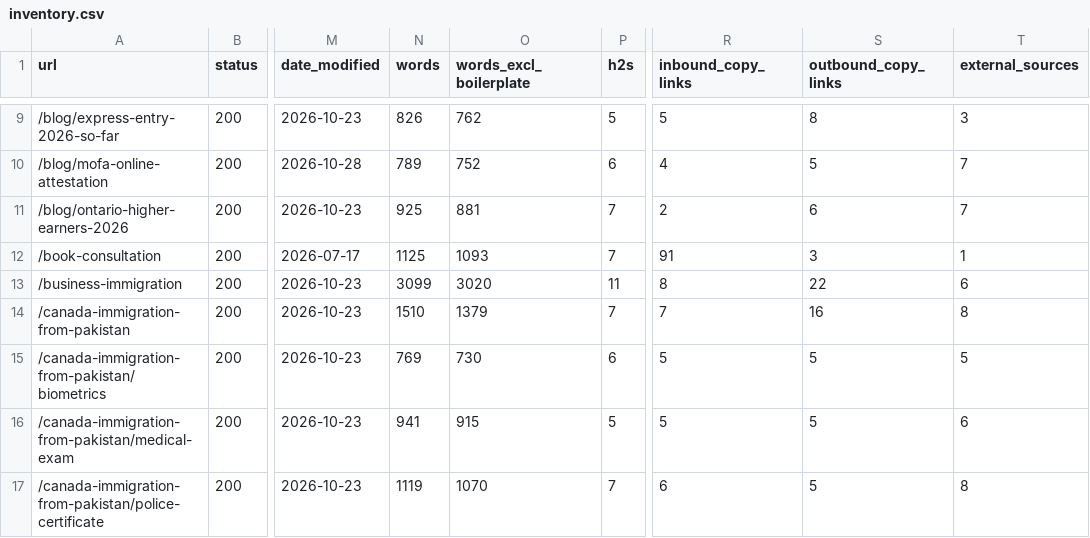
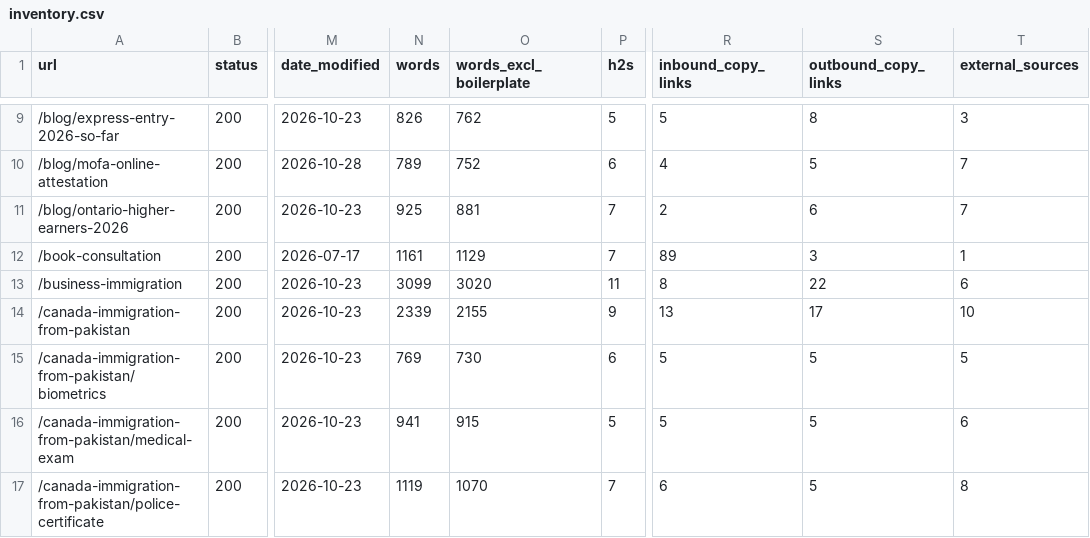
Before and after one commit to tashfeensohail99/webnew, a CSV file: docs/content-audit/inventory.csv, drawn as a sheet; only a part is shown, gaps mark what is left out; the diff covers the shown part only; the diff names each change by its address in the sheet, - before the commit and + after, or states it on an @@ line.

```diff
--- a/docs/content-audit/inventory.csv
+++ b/docs/content-audit/inventory.csv
-N12 (words): 1125
+N12 (words): 1161
-O12 (words_excl_boilerplate): 1093
+O12 (words_excl_boilerplate): 1129
-R12 (inbound_copy_links): 91
+R12 (inbound_copy_links): 89
-N14 (words): 1510
+N14 (words): 2339
-O14 (words_excl_boilerplate): 1379
+O14 (words_excl_boilerplate): 2155
-P14 (h2s): 7
+P14 (h2s): 9
-R14 (inbound_copy_links): 7
+R14 (inbound_copy_links): 13
-S14 (outbound_copy_links): 16
+S14 (outbound_copy_links): 17
-T14 (external_sources): 8
+T14 (external_sources): 10
```
Also changed, not shown: 2 removed rows and 34 edited cells elsewhere in this file, docs/content-audit/decisions.csv, 17 other files.
